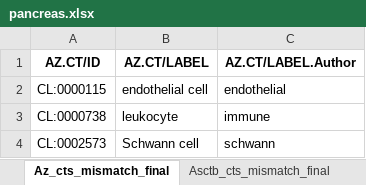
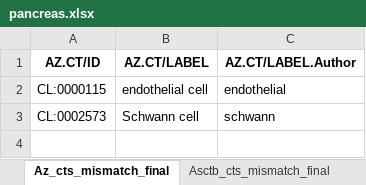
Before and after one commit to maddy3940/ASCTB-Azimuth-Comparison-22, an Excel workbook: Python/Data/Final/pancreas.xlsx, sheet Az_cts_mismatch_final, drawn as a sheet; values as stored, in another font and other column widths than the file's, no borders; the diff names each change by its address in the sheet, - before the commit and + after, or states it on an @@ line.

```diff
--- a/Python/Data/Final/pancreas.xlsx (sheet Az_cts_mismatch_final)
+++ b/Python/Data/Final/pancreas.xlsx (sheet Az_cts_mismatch_final)
-row 3: CL:0000738 | leukocyte | immune
```
Also changed, not shown: other sheet tabs, Python/Data/Final/blood_pmbc.xlsx, Python/Data/Final/bone_marrow.xlsx, 10 other files.
